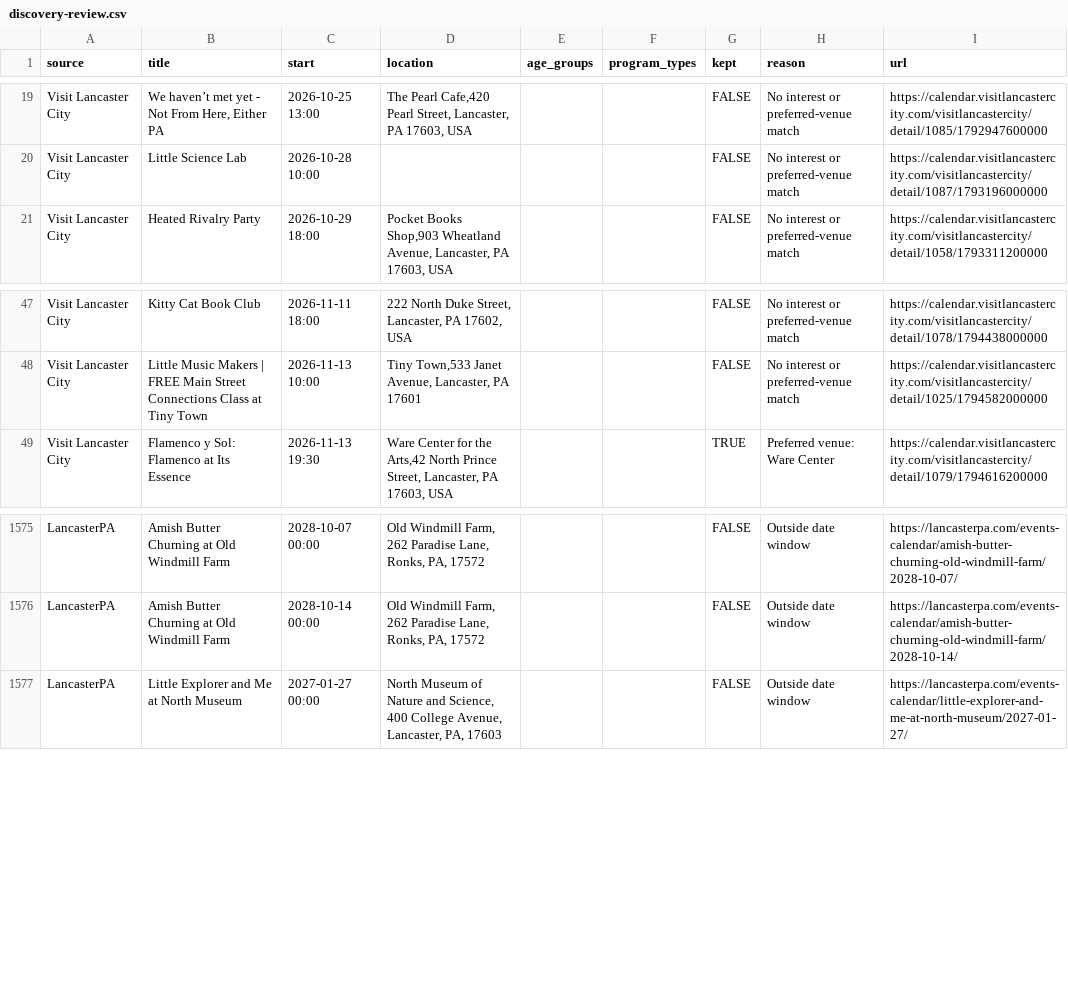
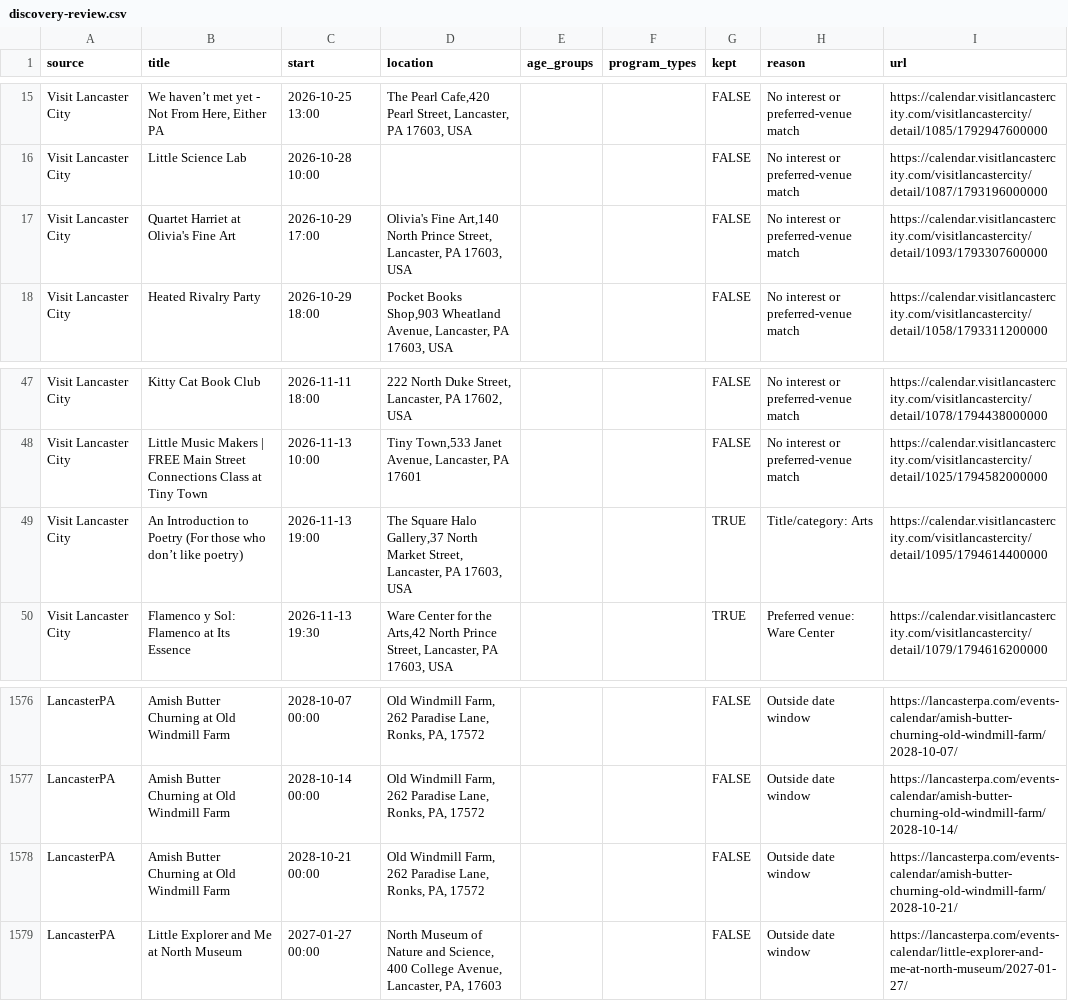
Before and after one commit to dodsondc/lancaster-feeds, a CSV file: discovery-review.csv, drawn as a sheet; only a part is shown, gaps mark what is left out; the diff covers the shown part only; the diff names each change by its address in the sheet, - before the commit and + after, or states it on an @@ line.

```diff
--- a/discovery-review.csv
+++ b/discovery-review.csv
+row 17: Visit Lancaster City | Quartet Harriet at Olivia's Fine Art | 2026-10-29 17:00 | Olivia's Fine Art,140 North Prince Street, Lancaster, PA 17603, USA |  |  | FALSE | No interest or preferred-venue match | https://calendar.visitlancastercity.com/visitlancastercity/detail/1093/1793307600000
+row 49: Visit Lancaster City | An Introduction to Poetry (For those who don’t like poetry) | 2026-11-13 19:00 | The Square Halo Gallery,37 North Market Street, Lancaster, PA 17603, USA |  |  | TRUE | Title/category: Arts | https://calendar.visitlancastercity.com/visitlancastercity/detail/1095/1794614400000
+row 1578: LancasterPA | Amish Butter Churning at Old Windmill Farm | 2028-10-21 00:00 | Old Windmill Farm, 262 Paradise Lane, Ronks, PA, 17572 |  |  | FALSE | Outside date window | https://lancasterpa.com/events-calendar/amish-butter-churning-old-windmill-farm/2028-10-21/
```
Also changed, not shown: 3 added rows and 14 removed rows elsewhere in this file, 8 other files.
